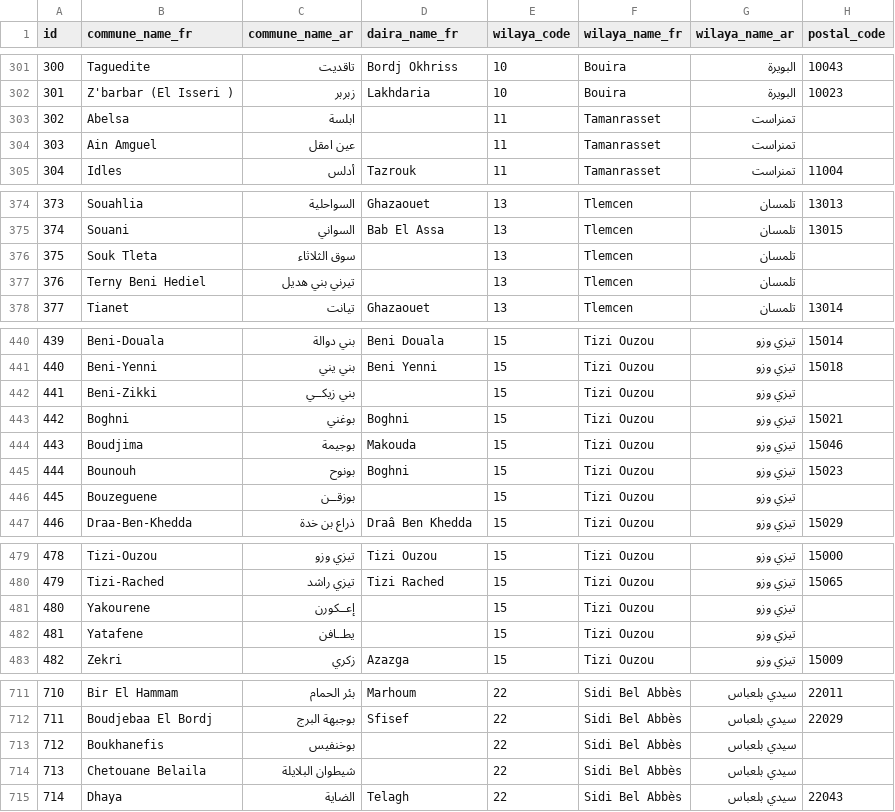
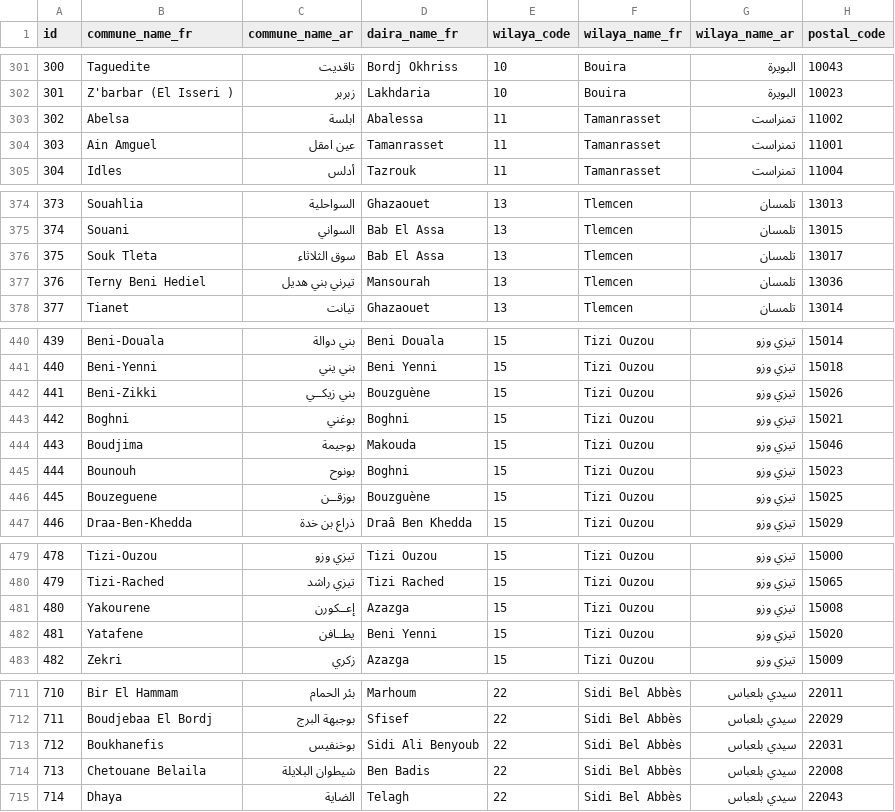
Before and after one commit to yasserstudio/geoalgeria, a CSV file: data/ecommerce/communes.csv, drawn as a sheet; only a part is shown, gaps mark what is left out; the diff covers the shown part only.

Commit message:
Fill all commune metadata via fuzzy matching
- All 1,541 communes now have postal codes and daira assignments (zero nulls)
- Only 10 communes remain without GPS coordinates (inherited null from source)
- Deduplicated dairas by normalized name (565 unique entries)
- Regenerated all formats: JSON, CSV, GeoJSON, SQL

```diff
--- a/data/ecommerce/communes.csv
+++ b/data/ecommerce/communes.csv
@@ -302,4 +302,4 @@ id,commune_name_fr,commune_name_ar,daira_name_fr,wilaya_code,wilaya_name_fr,wila
 301,Z'barbar (El Isseri ),زبربر,Lakhdaria,10,Bouira,البويرة,10023
-302,Abelsa,ابلسة,,11,Tamanrasset,تمنراست,
-303,Ain Amguel,عين امقل,,11,Tamanrasset,تمنراست,
+302,Abelsa,ابلسة,Abalessa,11,Tamanrasset,تمنراست,11002
+303,Ain Amguel,عين امقل,Tamanrasset,11,Tamanrasset,تمنراست,11001
 304,Idles,أدلس,Tazrouk,11,Tamanrasset,تمنراست,11004
@@ -375,4 +375,4 @@ id,commune_name_fr,commune_name_ar,daira_name_fr,wilaya_code,wilaya_name_fr,wila
 374,Souani,السواني,Bab El Assa,13,Tlemcen,تلمسان,13015
-375,Souk Tleta,سوق الثلاثاء,,13,Tlemcen,تلمسان,
-376,Terny Beni Hediel,تيرني بني هديل,,13,Tlemcen,تلمسان,
+375,Souk Tleta,سوق الثلاثاء,Bab El Assa,13,Tlemcen,تلمسان,13017
+376,Terny Beni Hediel,تيرني بني هديل,Mansourah,13,Tlemcen,تلمسان,13036
 377,Tianet,تيانت,Ghazaouet,13,Tlemcen,تلمسان,13014
@@ -441,3 +441,3 @@ id,commune_name_fr,commune_name_ar,daira_name_fr,wilaya_code,wilaya_name_fr,wila
 440,Beni-Yenni,بني يني,Beni Yenni,15,Tizi Ouzou,تيزي وزو,15018
-441,Beni-Zikki,بني زيكــي,,15,Tizi Ouzou,تيزي وزو,
+441,Beni-Zikki,بني زيكــي,Bouzguène,15,Tizi Ouzou,تيزي وزو,15026
 442,Boghni,بوغني,Boghni,15,Tizi Ouzou,تيزي وزو,15021
@@ -445,3 +445,3 @@ id,commune_name_fr,commune_name_ar,daira_name_fr,wilaya_code,wilaya_name_fr,wila
 444,Bounouh,بونوح,Boghni,15,Tizi Ouzou,تيزي وزو,15023
-445,Bouzeguene,بوزقــن,,15,Tizi Ouzou,تيزي وزو,
+445,Bouzeguene,بوزقــن,Bouzguène,15,Tizi Ouzou,تيزي وزو,15025
 446,Draa-Ben-Khedda,ذراع بن خدة,Draâ Ben Khedda,15,Tizi Ouzou,تيزي وزو,15029
@@ -480,4 +480,4 @@ id,commune_name_fr,commune_name_ar,daira_name_fr,wilaya_code,wilaya_name_fr,wila
 479,Tizi-Rached,تيزي راشد,Tizi Rached,15,Tizi Ouzou,تيزي وزو,15065
-480,Yakourene,إعــكورن,,15,Tizi Ouzou,تيزي وزو,
-481,Yatafene,يطــافن,,15,Tizi Ouzou,تيزي وزو,
+480,Yakourene,إعــكورن,Azazga,15,Tizi Ouzou,تيزي وزو,15008
+481,Yatafene,يطــافن,Beni Yenni,15,Tizi Ouzou,تيزي وزو,15020
 482,Zekri,زكري,Azazga,15,Tizi Ouzou,تيزي وزو,15009
@@ -712,4 +712,4 @@ id,commune_name_fr,commune_name_ar,daira_name_fr,wilaya_code,wilaya_name_fr,wila
 711,Boudjebaa El Bordj,بوجبهة البرج,Sfisef,22,Sidi Bel Abbès,سيدي بلعباس,22029
-712,Boukhanefis,بوخنفيس,,22,Sidi Bel Abbès,سيدي بلعباس,
-713,Chetouane Belaila,شيطوان البلايلة,,22,Sidi Bel Abbès,سيدي بلعباس,
+712,Boukhanefis,بوخنفيس,Sidi Ali Benyoub,22,Sidi Bel Abbès,سيدي بلعباس,22031
+713,Chetouane Belaila,شيطوان البلايلة,Ben Badis,22,Sidi Bel Abbès,سيدي بلعباس,22008
 714,Dhaya,الضاية,Telagh,22,Sidi Bel Abbès,سيدي بلعباس,22043
```
Also changed, not shown: 164 edited cells elsewhere in this file, data/csv/communes.csv, 9 other files.
